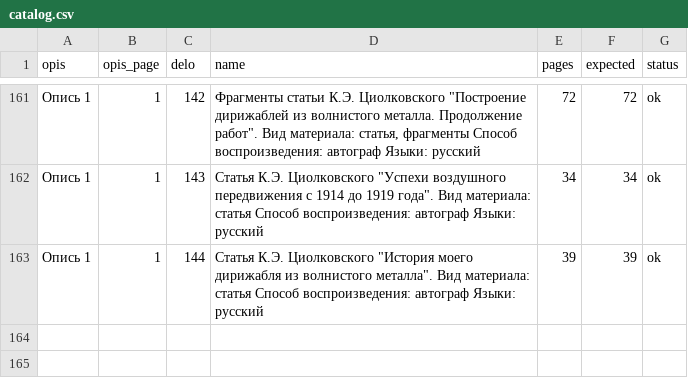
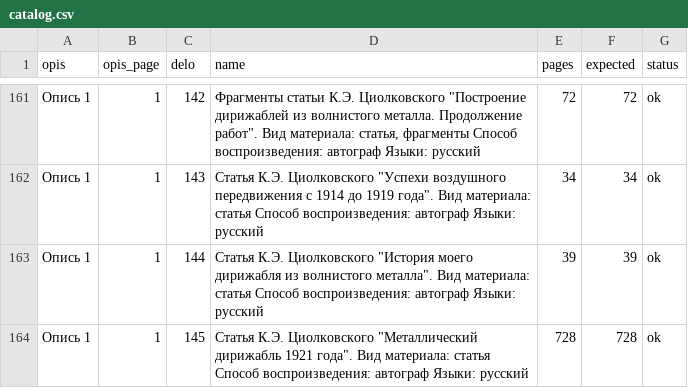
Before and after one commit to beskvladimir-create/tsiolkovsky-papers, a CSV file: catalog.csv, drawn as a sheet; only a part is shown, gaps mark what is left out; the diff names each change by its address in the sheet, - before the commit and + after, or states it on an @@ line.

```diff
--- a/catalog.csv
+++ b/catalog.csv
+row 164: Опись 1 | 1 | 145 | Статья К.Э. Циолковского "Металлический дирижабль 1921 года". Вид материала: статья Способ воспроизведения: автограф Языки: русский | 728 | 728 | ok
```
Also changed, not shown: 5 other files.
